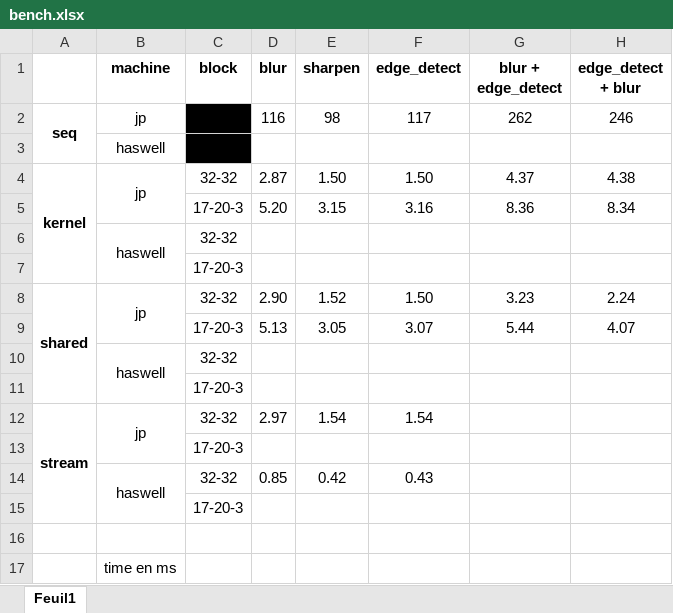
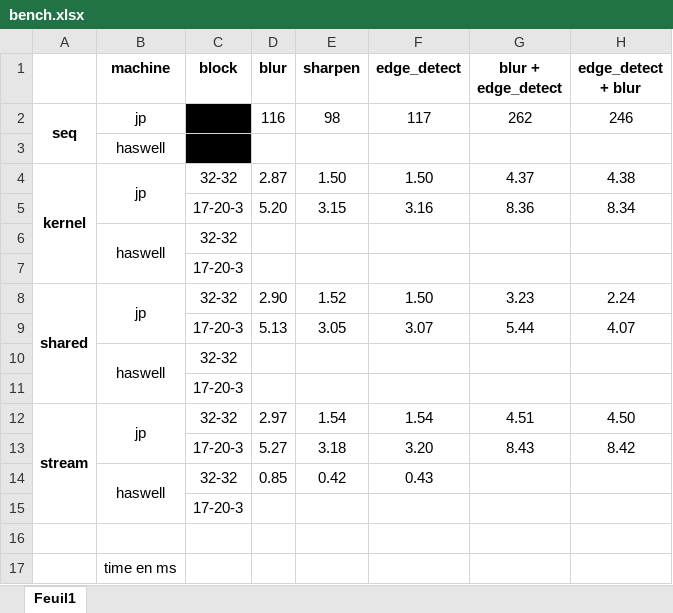
Before and after one commit to JonesP45/Traitement-images_CUDA, an Excel workbook: bench.xlsx, sheet Feuil1, drawn as a sheet; values as stored, in another font and other column widths than the file's, no borders; removed rows and columns are numbered as before the commit, all else as after; the diff names each change by its address in the sheet, - before the commit and + after, or states it on an @@ line.

```diff
--- a/bench.xlsx (sheet Feuil1)
+++ b/bench.xlsx (sheet Feuil1)
-G12 (blur + edge_detect): (empty)
+G12 (blur + edge_detect): 4.51
-H12 (edge_detect + blur): (empty)
+H12 (edge_detect + blur): 4.50
-row 13:  |  | 17-20-3
+row 13:  |  | 17-20-3 | 5.27 | 3.18 | 3.20 | 8.43 | 8.42
```
Also changed, not shown: 23 other files.
